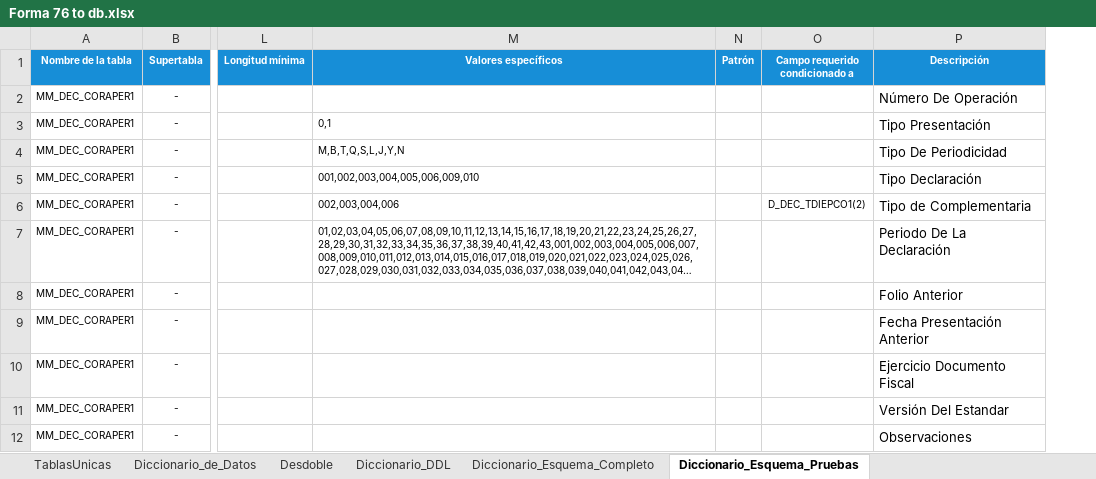
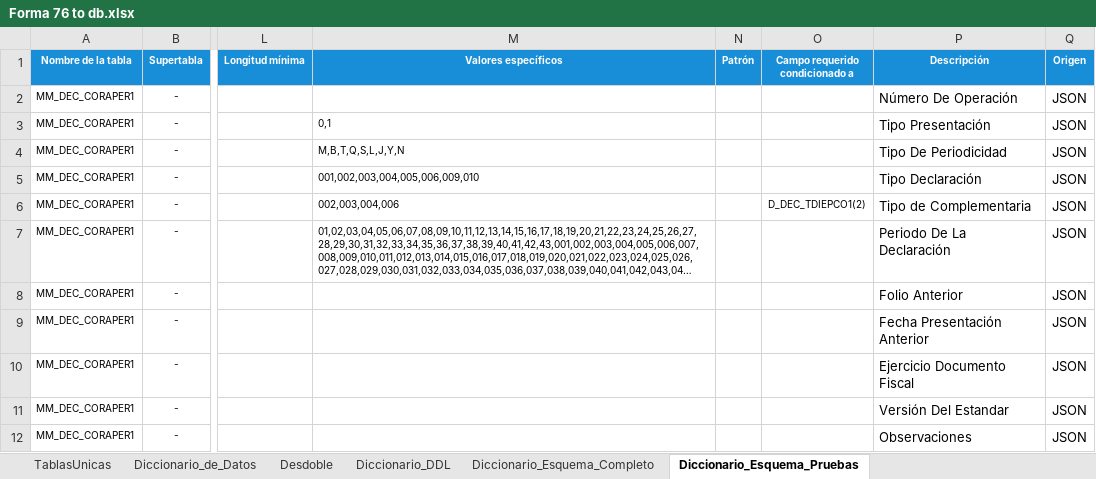
Before and after one commit to ivannpy/integracion, an Excel workbook: Forma 76 to db.xlsx, sheet Diccionario_Esquema_Pruebas, drawn as a sheet; only a part is shown, gaps mark what is left out; long unchanged cells end in …; values as stored, in another font and other column widths than the file's, no borders; the diff names each change by its address in the sheet, - before the commit and + after, or states it on an @@ line.

Commit message:
Actualiza versiones de diccionarios y esquemas

```diff
--- a/Forma 76 to db.xlsx (sheet Diccionario_Esquema_Pruebas)
+++ b/Forma 76 to db.xlsx (sheet Diccionario_Esquema_Pruebas)
+column Q (Origen), rows 2-12: all JSON
```
Also changed, not shown: sheet Diccionario_Esquema_Completo, sheet Diccionario_de_Datos, DIEMSE to db.xlsx, Forma 63 to db.xlsx, 9 other files.
